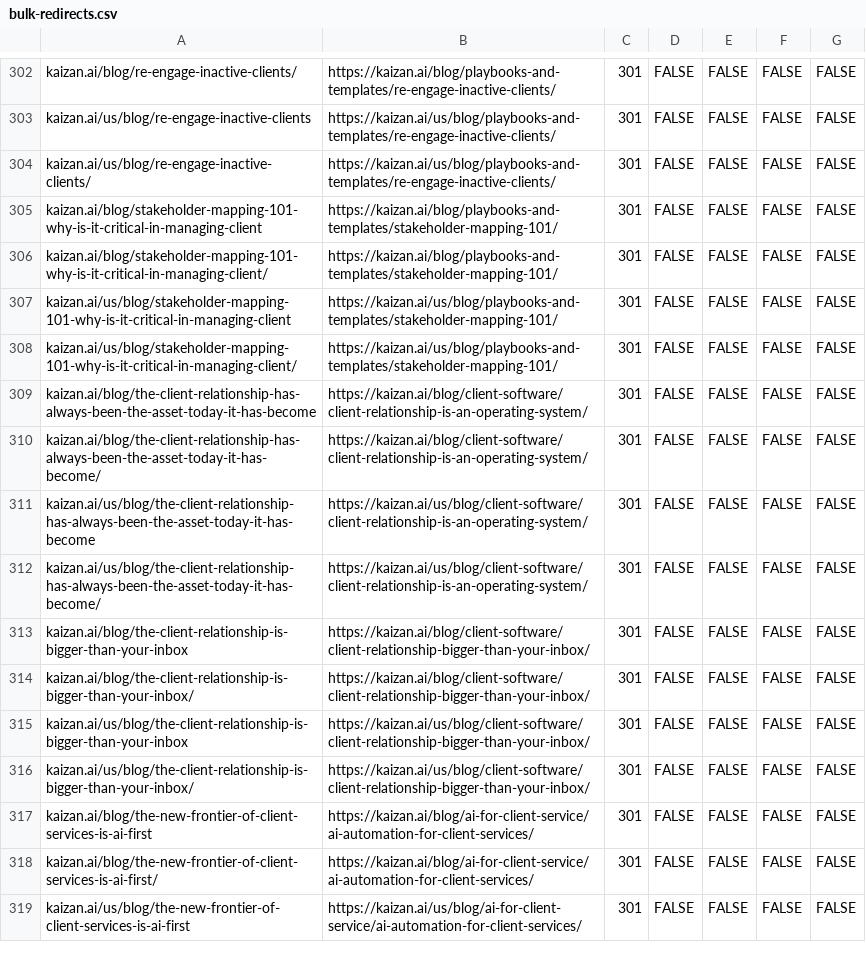
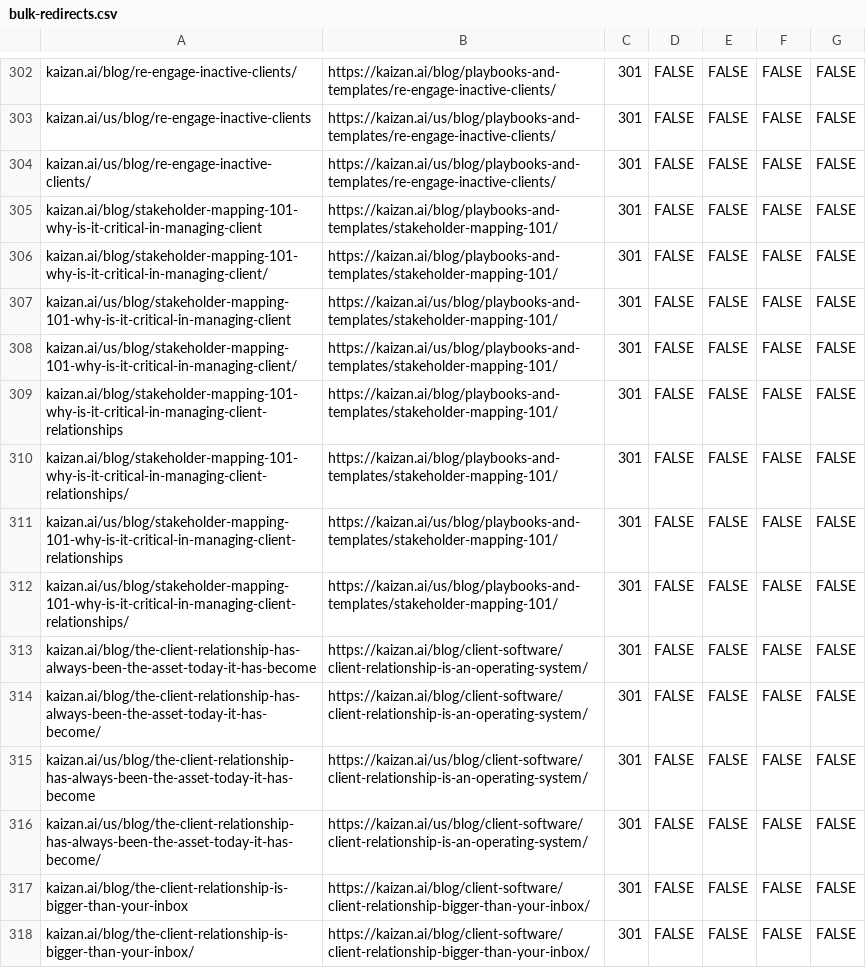
Before and after one commit to kaizan-ai/kaizan-ai.github.io, a CSV file: tools/cloudflare/bulk-redirects.csv, drawn as a sheet; only a part is shown, gaps mark what is left out; the shorter side is filled out with more unchanged rows.

```diff
--- a/tools/cloudflare/bulk-redirects.csv
+++ b/tools/cloudflare/bulk-redirects.csv
@@ -308,2 +308,6 @@ kaizan.ai/us/blog/stakeholder-mapping-101-why-is-it-critical-in-managing-client,
 kaizan.ai/us/blog/stakeholder-mapping-101-why-is-it-critical-in-managing-client/,https://kaizan.ai/us/blog/playbooks-and-templates/stakeholder-mapping-101/,301,FALSE,FALSE,FALSE,FALSE
+kaizan.ai/blog/stakeholder-mapping-101-why-is-it-critical-in-managing-client-relationships,https://kaizan.ai/blog/playbooks-and-templates/stakeholder-mapping-101/,301,FALSE,FALSE,FALSE,FALSE
+kaizan.ai/blog/stakeholder-mapping-101-why-is-it-critical-in-managing-client-relationships/,https://kaizan.ai/blog/playbooks-and-templates/stakeholder-mapping-101/,301,FALSE,FALSE,FALSE,FALSE
+kaizan.ai/us/blog/stakeholder-mapping-101-why-is-it-critical-in-managing-client-relationships,https://kaizan.ai/us/blog/playbooks-and-templates/stakeholder-mapping-101/,301,FALSE,FALSE,FALSE,FALSE
+kaizan.ai/us/blog/stakeholder-mapping-101-why-is-it-critical-in-managing-client-relationships/,https://kaizan.ai/us/blog/playbooks-and-templates/stakeholder-mapping-101/,301,FALSE,FALSE,FALSE,FALSE
 kaizan.ai/blog/the-client-relationship-has-always-been-the-asset-today-it-has-become,https://kaizan.ai/blog/client-software/client-relationship-is-an-operating-system/,301,FALSE,FALSE,FALSE,FALSE
```
Also changed, not shown: 2 other files.
